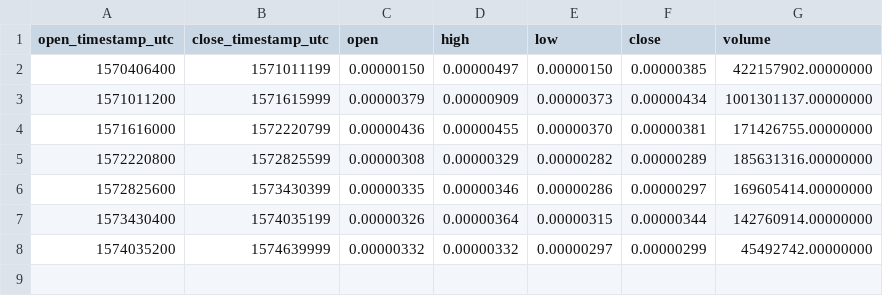
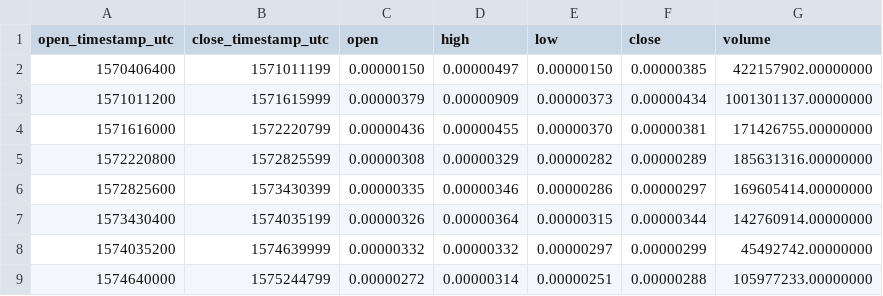
Before and after one commit to cryptobigbro/binance-NKNBTC, a CSV file: binance-NKNBTC-1w.csv, drawn as a sheet.

```diff
--- a/binance-NKNBTC-1w.csv
+++ b/binance-NKNBTC-1w.csv
@@ -8 +8,2 @@ open_timestamp_utc,close_timestamp_utc,open,high,low,close,volume
 1574035200,1574639999,0.00000332,0.00000332,0.00000297,0.00000299,45492742.00000000
+1574640000,1575244799,0.00000272,0.00000314,0.00000251,0.00000288,105977233.00000000
```
Also changed, not shown: binance-NKNBTC-1d.csv, binance-NKNBTC-1h.csv.
